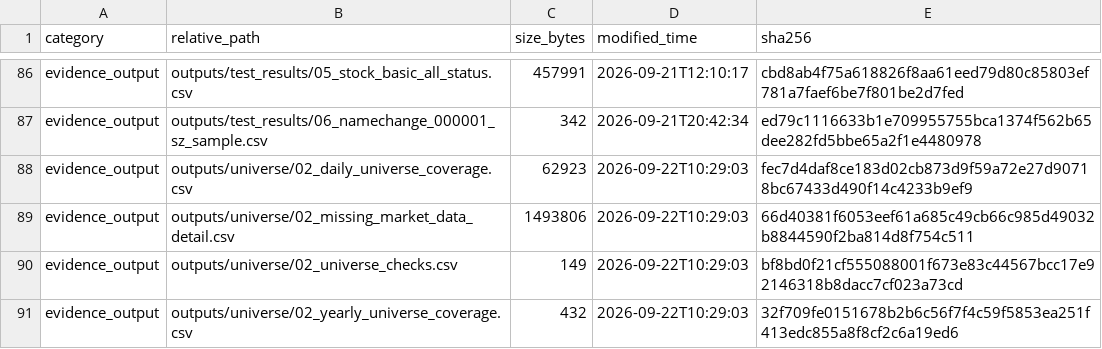
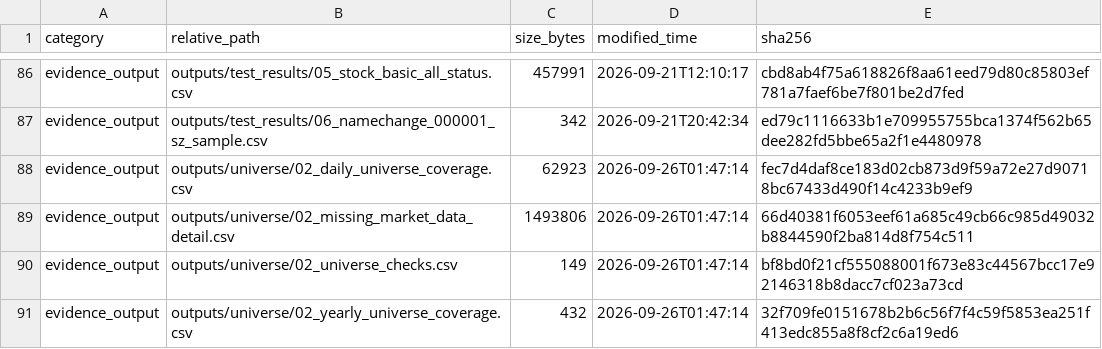
Before and after one commit to 2248386016-cmyk/CF2026_Project1, a CSV file: outputs/reproducibility/03_evidence_outputs_manifest_sha256.csv, drawn as a sheet; only a part is shown, gaps mark what is left out; the diff covers the shown part only.

```diff
--- a/outputs/reproducibility/03_evidence_outputs_manifest_sha256.csv
+++ b/outputs/reproducibility/03_evidence_outputs_manifest_sha256.csv
@@ -87,5 +87,5 @@ evidence_output,outputs/test_results/05_stock_basic_all_status.csv,457991,2026-0
 evidence_output,outputs/test_results/06_namechange_000001_sz_sample.csv,342,2026-09-21T20:42:34,ed79c1116633b1e709955755bca1374f562b65dee282fd5bbe65a2f1e4480978
-evidence_output,outputs/universe/02_daily_universe_coverage.csv,62923,2026-09-22T10:29:03,fec7d4daf8ce183d02cb873d9f59a72e27d90718bc67433d490f14c4233b9ef9
-evidence_output,outputs/universe/02_missing_market_data_detail.csv,1493806,2026-09-22T10:29:03,66d40381f6053eef61a685c49cb66c985d49032b8844590f2ba814d8f754c511
-evidence_output,outputs/universe/02_universe_checks.csv,149,2026-09-22T10:29:03,bf8bd0f21cf555088001f673e83c44567bcc17e92146318b8dacc7cf023a73cd
-evidence_output,outputs/universe/02_yearly_universe_coverage.csv,432,2026-09-22T10:29:03,32f709fe0151678b2b6c56f7f4c59f5853ea251f413edc855a8f8cf2c6a19ed6
+evidence_output,outputs/universe/02_daily_universe_coverage.csv,62923,2026-09-26T01:47:14,fec7d4daf8ce183d02cb873d9f59a72e27d90718bc67433d490f14c4233b9ef9
+evidence_output,outputs/universe/02_missing_market_data_detail.csv,1493806,2026-09-26T01:47:14,66d40381f6053eef61a685c49cb66c985d49032b8844590f2ba814d8f754c511
+evidence_output,outputs/universe/02_universe_checks.csv,149,2026-09-26T01:47:14,bf8bd0f21cf555088001f673e83c44567bcc17e92146318b8dacc7cf023a73cd
+evidence_output,outputs/universe/02_yearly_universe_coverage.csv,432,2026-09-26T01:47:14,32f709fe0151678b2b6c56f7f4c59f5853ea251f413edc855a8f8cf2c6a19ed6
```
Also changed, not shown: 57 edited cells elsewhere in this file, outputs/reproducibility/03_large_artifacts_manifest_sha256.csv, outputs/reproducibility/03_source_code_config_manifest_sha256.csv, 1 other file.
